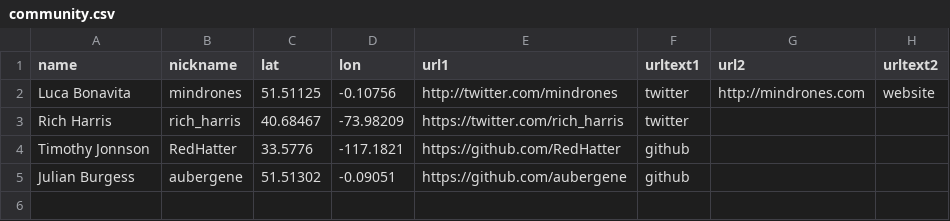
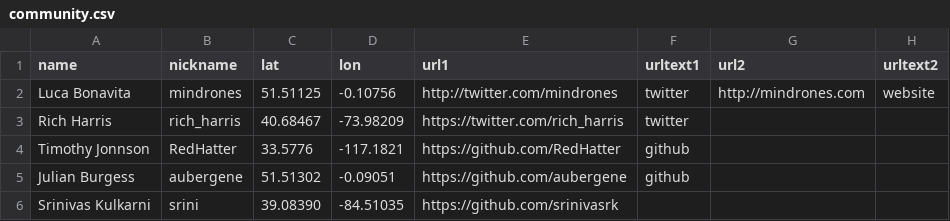
Before and after one commit to mindrones/svelte-sapper-community, a CSV file: community.csv, drawn as a sheet.

Commit message:
Update community.csv

```diff
--- a/community.csv
+++ b/community.csv
@@ -5 +5,2 @@ Timothy Jonnson,RedHatter,33.5776,-117.1821,https://github.com/RedHatter,github,
 Julian Burgess,aubergene,51.51302,-0.09051,https://github.com/aubergene,github,,
+Srinivas Kulkarni,srini,39.08390,-84.51035,https://github.com/srinivasrk,,
```
